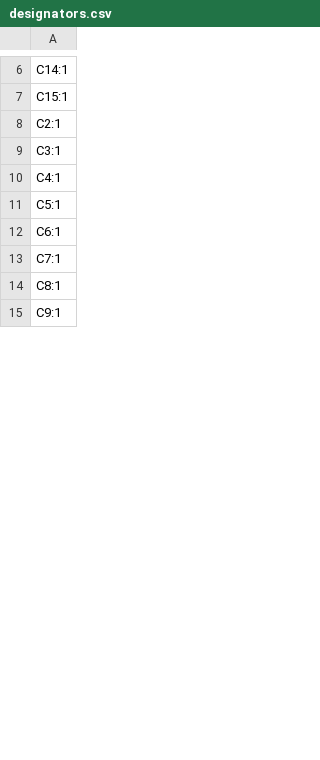
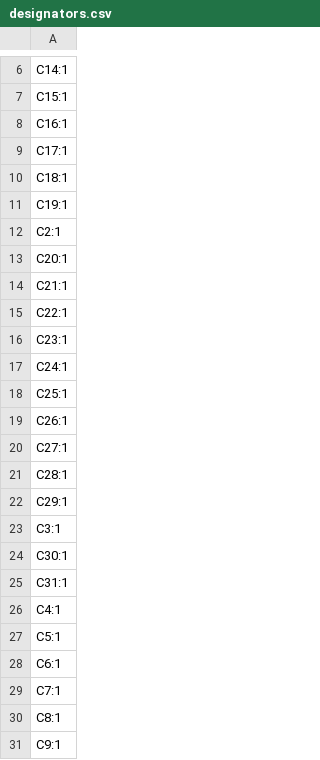
Before and after one commit to pwbrophy/thundergeddon-kicad, a CSV file: TankHull/production/designators.csv, drawn as a sheet; only a part is shown, gaps mark what is left out; the diff covers the shown part only; the diff names each change by its address in the sheet, - before the commit and + after, or states it on an @@ line.

```diff
--- a/TankHull/production/designators.csv
+++ b/TankHull/production/designators.csv
+row 8: C16:1
+row 9: C17:1
+row 10: C18:1
+row 11: C19:1
+row 13: C20:1
+row 14: C21:1
+row 15: C22:1
+row 16: C23:1
+row 17: C24:1
+row 18: C25:1
+row 19: C26:1
+row 20: C27:1
+row 21: C28:1
+row 22: C29:1
+row 24: C30:1
+row 25: C31:1
```
Also changed, not shown: 13 added rows, 14 removed rows and 2 edited cells elsewhere in this file, TankHull/TankHull.csv, TankHull/production/bom.csv, 16 other files.
